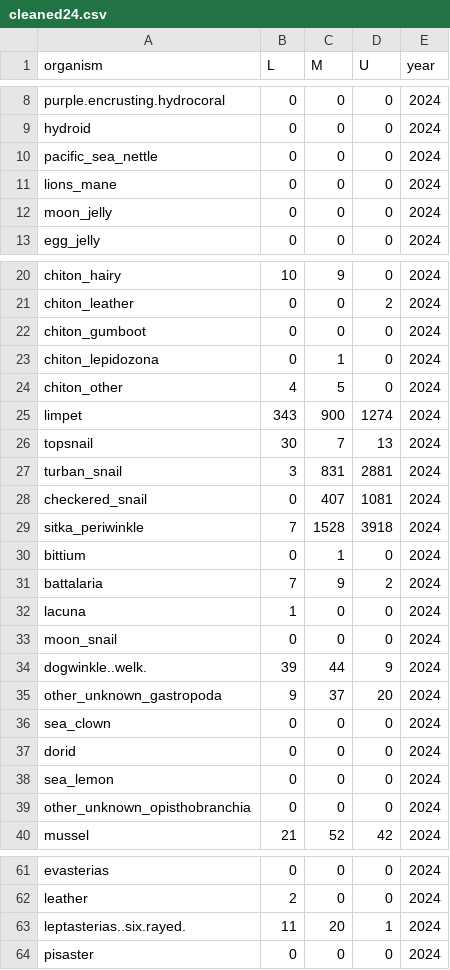
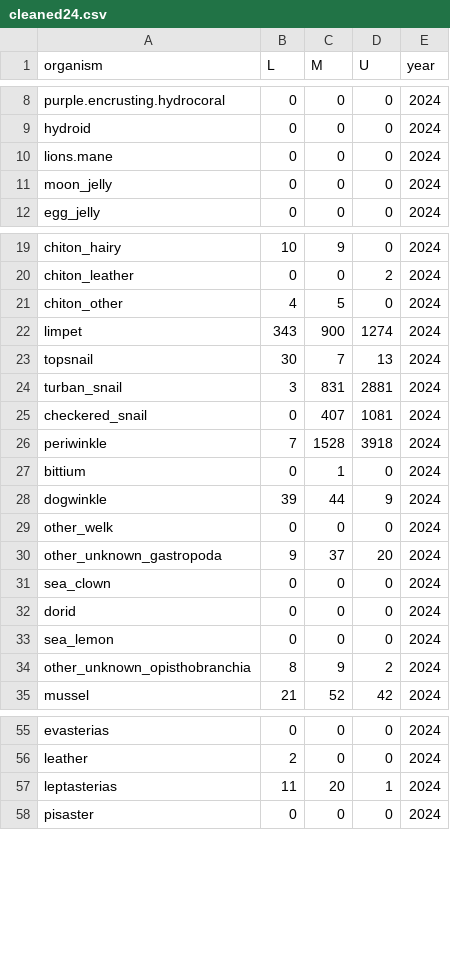
Before and after one commit to ChrisMantegna/sicb_nk, a CSV file: output/data_adjusted/cleaned24.csv, drawn as a sheet; only a part is shown, gaps mark what is left out; the diff covers the shown part only.

```diff
--- a/output/data_adjusted/cleaned24.csv
+++ b/output/data_adjusted/cleaned24.csv
@@ -9,4 +9,3 @@
 "hydroid",0,0,0,2024
-"pacific_sea_nettle",0,0,0,2024
-"lions_mane",0,0,0,2024
+"lions.mane",0,0,0,2024
 "moon_jelly",0,0,0,2024
@@ -21,4 +20,2 @@
 "chiton_leather",0,0,2,2024
-"chiton_gumboot",0,0,0,2024
-"chiton_lepidozona",0,1,0,2024
 "chiton_other",4,5,0,2024
@@ -28,8 +25,6 @@
 "checkered_snail",0,407,1081,2024
-"sitka_periwinkle",7,1528,3918,2024
+"periwinkle",7,1528,3918,2024
 "bittium",0,1,0,2024
-"battalaria",7,9,2,2024
-"lacuna",1,0,0,2024
-"moon_snail",0,0,0,2024
-"dogwinkle..welk.",39,44,9,2024
+"dogwinkle",39,44,9,2024
+"other_welk",0,0,0,2024
 "other_unknown_gastropoda",9,37,20,2024
@@ -38,3 +33,3 @@
 "sea_lemon",0,0,0,2024
-"other_unknown_opisthobranchia",0,0,0,2024
+"other_unknown_opisthobranchia",8,9,2,2024
 "mussel",21,52,42,2024
@@ -62,3 +56,3 @@
 "leather",2,0,0,2024
-"leptasterias..six.rayed.",11,20,1,2024
+"leptasterias",11,20,1,2024
 "pisaster",0,0,0,2024
```
Also changed, not shown: 1 removed row and 5 edited cells elsewhere in this file, data/yi2024total.csv, output/data_adjusted/cleaned23.csv, 4 other files.
